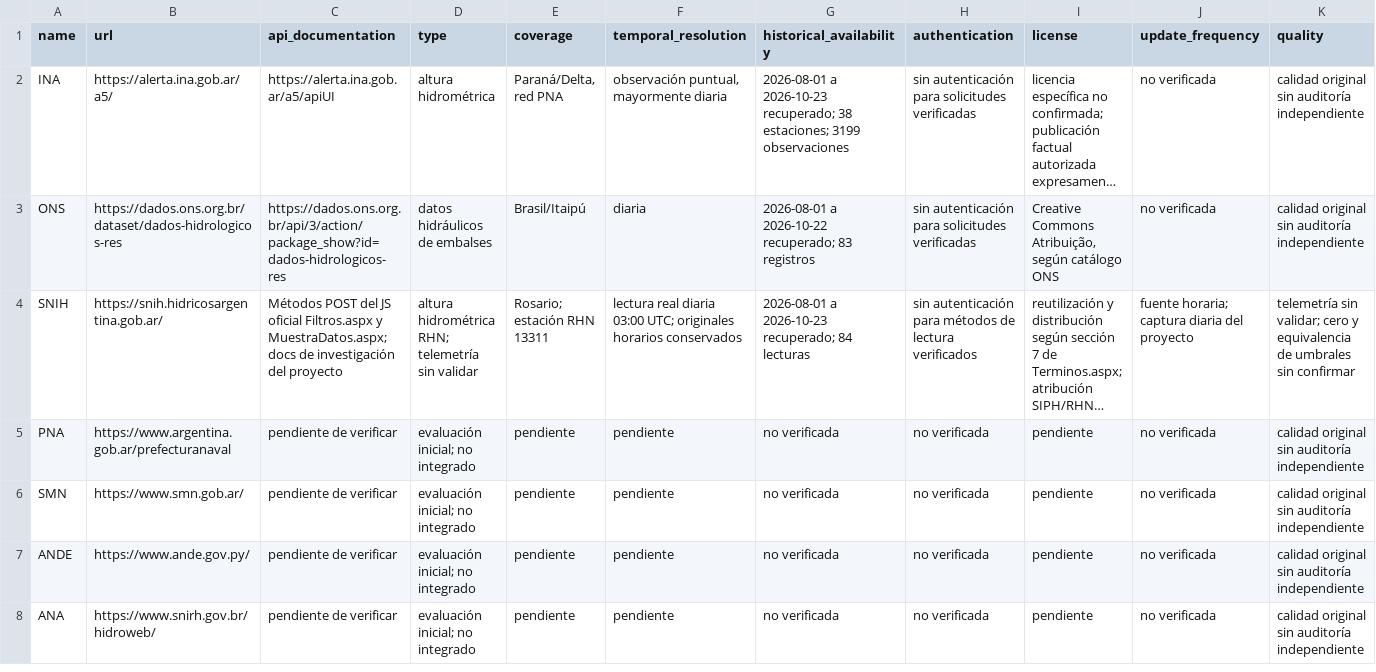
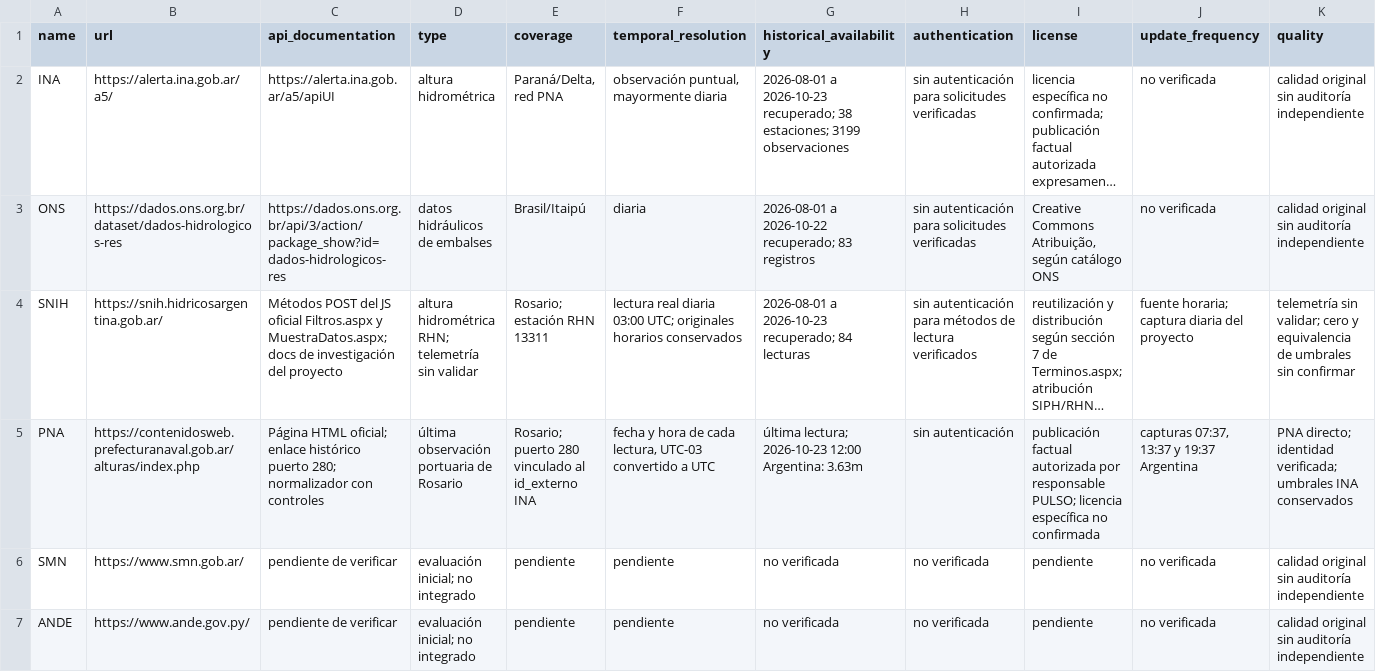
Before and after one commit to agustin21089/pulso-publico, a CSV file: jobs/sources.csv, drawn as a sheet; only a part is shown; the shorter side is filled out with more unchanged rows; long unchanged cells end in …; the diff covers the shown part only; the diff names each change by its address in the sheet, - before the commit and + after, or states it on an @@ line.

```diff
--- a/jobs/sources.csv
+++ b/jobs/sources.csv
-B5 (url): https://www.argentina.gob.ar/prefecturanaval
+B5 (url): https://contenidosweb.prefecturanaval.gob.ar/alturas/index.php
-C5 (api_documentation): pendiente de verificar
+C5 (api_documentation): Página HTML oficial; enlace histórico puerto 280; normalizador con controles
-D5 (type): evaluación inicial; no integrado
+D5 (type): última observación portuaria de Rosario
-E5 (coverage): pendiente
+E5 (coverage): Rosario; puerto 280 vinculado al id_externo INA
-F5 (temporal_resolution): pendiente
+F5 (temporal_resolution): fecha y hora de cada lectura, UTC-03 convertido a UTC
-G5 (historical_availability): no verificada
+G5 (historical_availability): última lectura; 2026-10-23 12:00 Argentina: 3.63m
-H5 (authentication): no verificada
+H5 (authentication): sin autenticación
-I5 (license): pendiente
+I5 (license): publicación factual autorizada por responsable PULSO; licencia específica no confirmada
-J5 (update_frequency): no verificada
+J5 (update_frequency): capturas 07:37, 13:37 y 19:37 Argentina
-K5 (quality): calidad original sin auditoría independiente
+K5 (quality): PNA directo; identidad verificada; umbrales INA conservados
```
Also changed, not shown: 2 edited cells elsewhere in this file, 31 other files.
